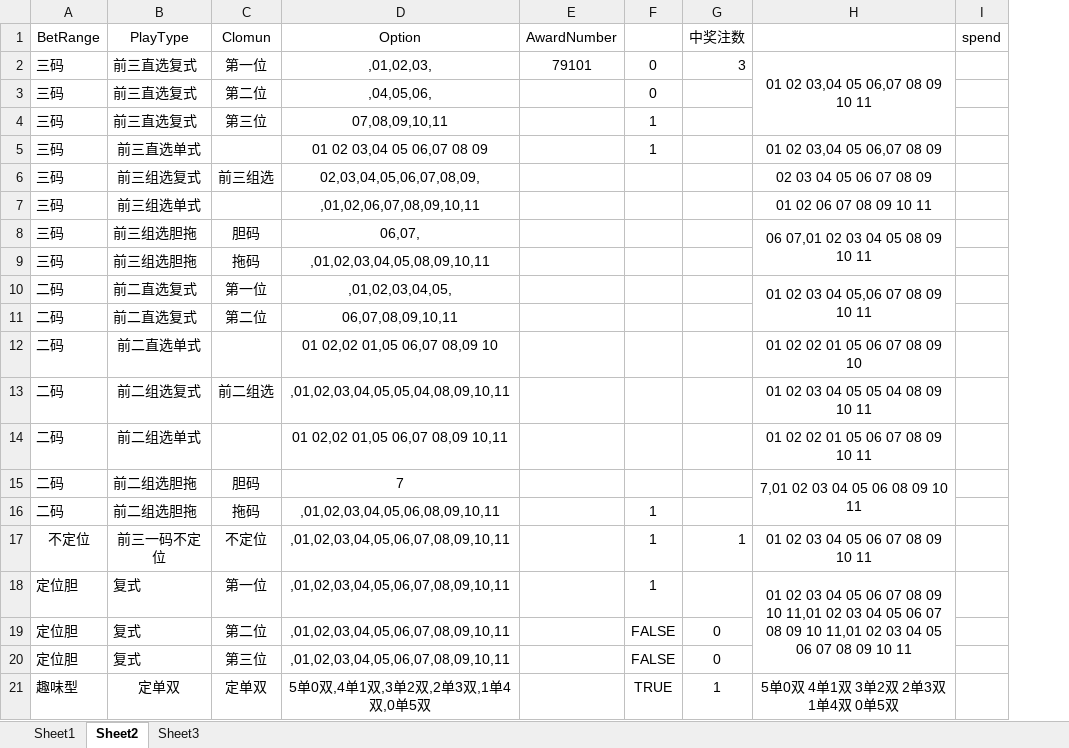
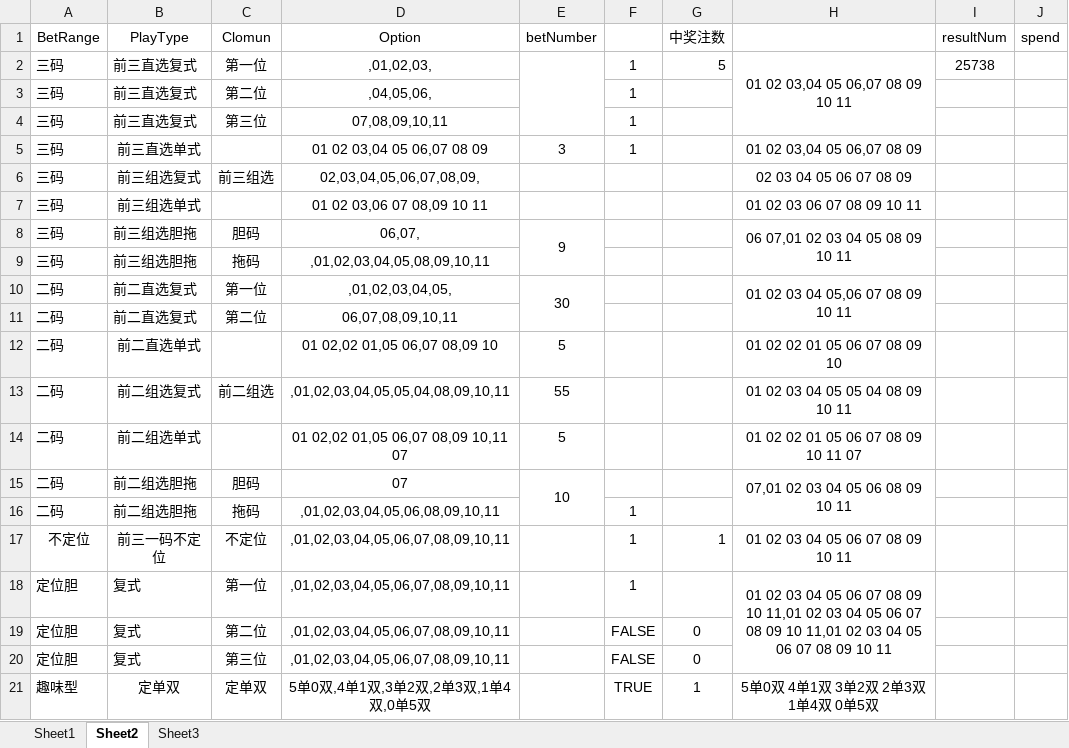
Before and after one commit to ShmilyNan/WorkDocumentOfMe, an Excel workbook: 5of11BetDatas.xlsm, sheet Sheet2, drawn as a sheet; only a part is shown; values as stored, in another font and other column widths than the file's, no borders; removed rows and columns are numbered as before the commit, all else as after; the diff names each change by its address in the sheet, - before the commit and + after, or states it on an @@ line.

```diff
--- a/5of11BetDatas.xlsm (sheet Sheet2)
+++ b/5of11BetDatas.xlsm (sheet Sheet2)
-column E (AwardNumber), row 2: 79101
+column E (betNumber), rows 5-15: 3 |  |  | 9 |  | 30 |  | 5 | 55 | 5 | 10
+column I (resultNum), row 2: 25738
-F2:F3: 0
+F2:F3: 1
-G2 (中奖注数): 3
+G2 (中奖注数): 5
-D7 (Option): ,01,02,06,07,08,09,10,11
+D7 (Option): 01 02 03,06 07 08,09 10 11
-H7: 01 02 06 07 08 09 10 11
+H7: 01 02 03 06 07 08 09 10 11
-D14 (Option): 01 02,02 01,05 06,07 08,09 10,11
+D14 (Option): 01 02,02 01,05 06,07 08,09 10,11 07
-H14: 01 02 02 01 05 06 07 08 09 10 11
+H14: 01 02 02 01 05 06 07 08 09 10 11 07
-D15 (Option): 7
+D15 (Option): 07
-H15: 7,01 02 03 04 05 06 08 09 10 11
+H15: 07,01 02 03 04 05 06 08 09 10 11
```
Also changed, not shown: sheet Sheet1, formulas that keep their value, K3BetDatas.xlsm, SSCBetDatas.xlsm, 3 other files.
